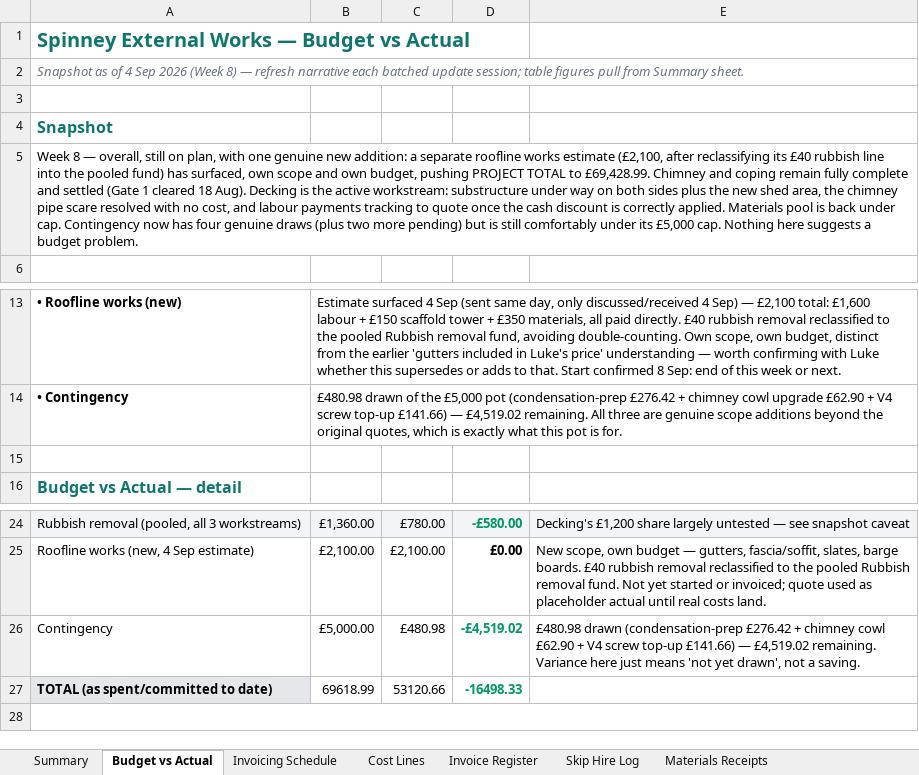
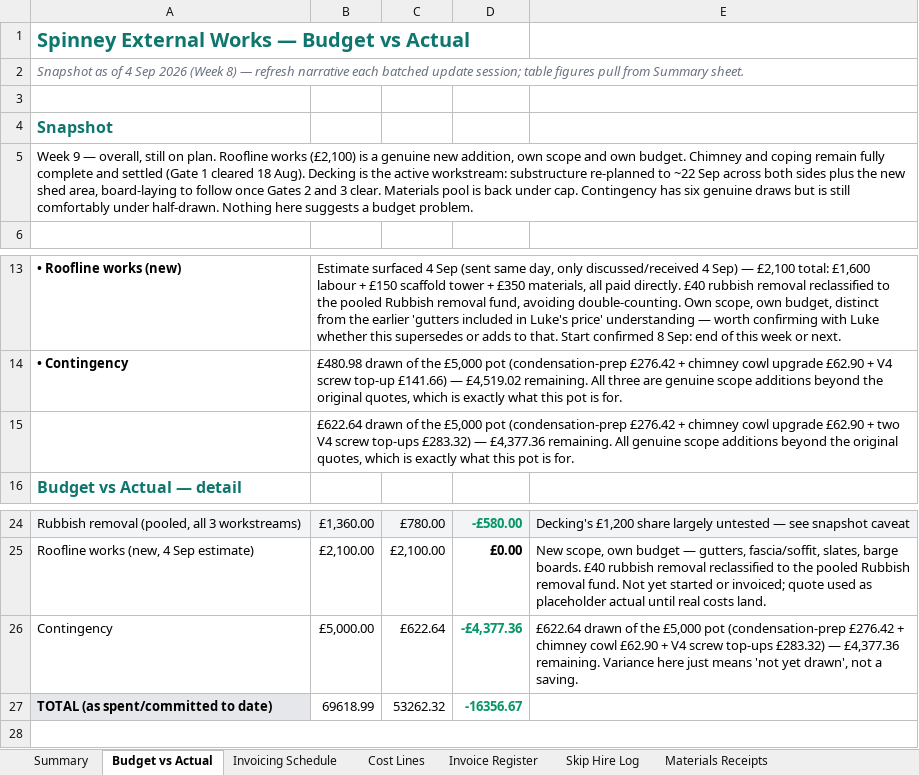
Before and after one commit to R-S-Bishop/spinney, an Excel workbook: files/Spinney_Budget_Tracker_v5.xlsx, sheet Budget vs Actual, drawn as a sheet; only a part is shown, gaps mark what is left out; values as stored, in another font and other column widths than the file's, no borders; the diff names each change by its address in the sheet, - before the commit and + after, or states it on an @@ line.

```diff
--- a/files/Spinney_Budget_Tracker_v5.xlsx (sheet Budget vs Actual)
+++ b/files/Spinney_Budget_Tracker_v5.xlsx (sheet Budget vs Actual)
-A5: Week 8 — overall, still on plan, with one genuine new addition: a separate roofline works estimate (£2,100, after reclassifying its £40 rubbish line into the pooled fund) has surfaced, own scope and own budget, pushing PROJECT TOTAL to £69,428.99. Chimney and coping remain fully complete and settled (Gate 1 cleared 18 Aug). Decking is the active workstream: substructure under way on both sides plus the new shed area, the chimney pipe scare resolved with no cost, and labour payments tracking to quote once the cash discount is correctly applied. Materials pool is back under cap. Contingency now has four genuine draws (plus two more pending) but is still comfortably under its £5,000 cap. Nothing here…
+A5: Week 9 — overall, still on plan. Roofline works (£2,100) is a genuine new addition, own scope and own budget. Chimney and coping remain fully complete and settled (Gate 1 cleared 18 Aug). Decking is the active workstream: substructure re-planned to ~22 Sep across both sides plus the new shed area, board-laying to follow once Gates 2 and 3 clear. Materials pool is back under cap. Contingency has six genuine draws but is still comfortably under half-drawn. Nothing here…
-B15: (empty)
+B15: £622.64 drawn of the £5,000 pot (condensation-prep £276.42 + chimney cowl upgrade £62.90 + two V4 screw top-ups £283.32) — £4,377.36 remaining. All genuine scope additions beyond the original quotes, which is exactly what this pot is for.
-C26: £480.98
+C26: £622.64
-D26: -£4,519.02
+D26: -£4,377.36
-E26: £480.98 drawn (condensation-prep £276.42 + chimney cowl £62.90 + V4 screw top-up £141.66) — £4,519.02 remaining. Variance…
+E26: £622.64 drawn of the £5,000 pot (condensation-prep £276.42 + chimney cowl £62.90 + V4 screw top-ups £283.32) — £4,377.36 remaining. Variance…
-C27: 53120.66
+C27: 53262.32
-D27: -16498.33
+D27: -16356.67
```
Also changed, not shown: sheet Summary, sheet Invoice Register, sheet Contingency Drawdown, sheet Cost Lines, files/Spinney_Gantt_v4.xlsx, 2 other files.
